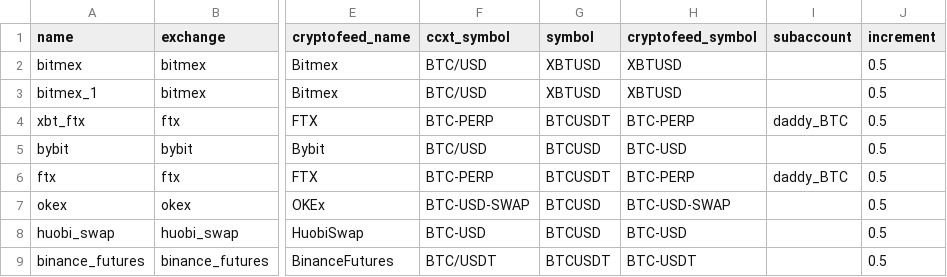
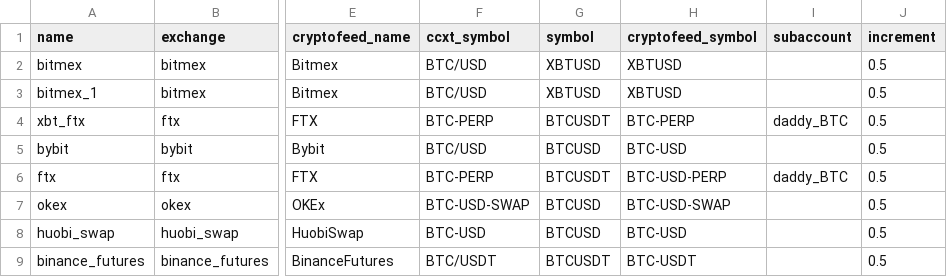
Before and after one commit to warproxxx/algorithms, a CSV file: algos/xbt_daddy/exchanges.csv, drawn as a sheet; only a part is shown, gaps mark what is left out; the diff names each change by its address in the sheet, - before the commit and + after, or states it on an @@ line.

Commit message:
mod btc

```diff
--- a/algos/xbt_daddy/exchanges.csv
+++ b/algos/xbt_daddy/exchanges.csv
-H6 (cryptofeed_symbol): BTC-PERP
+H6 (cryptofeed_symbol): BTC-USD-PERP
```
